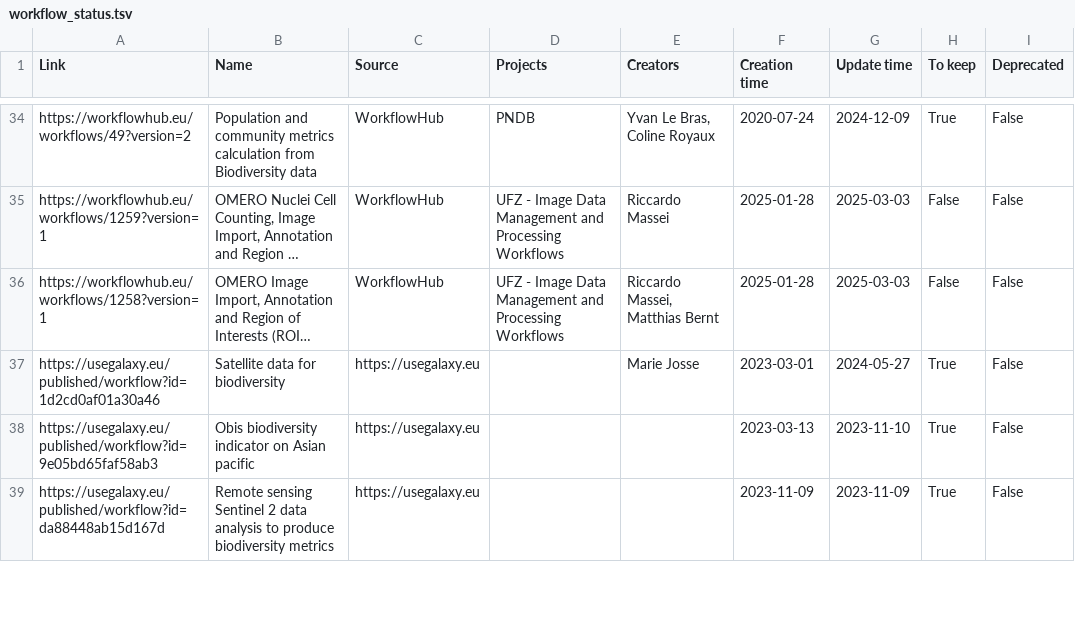
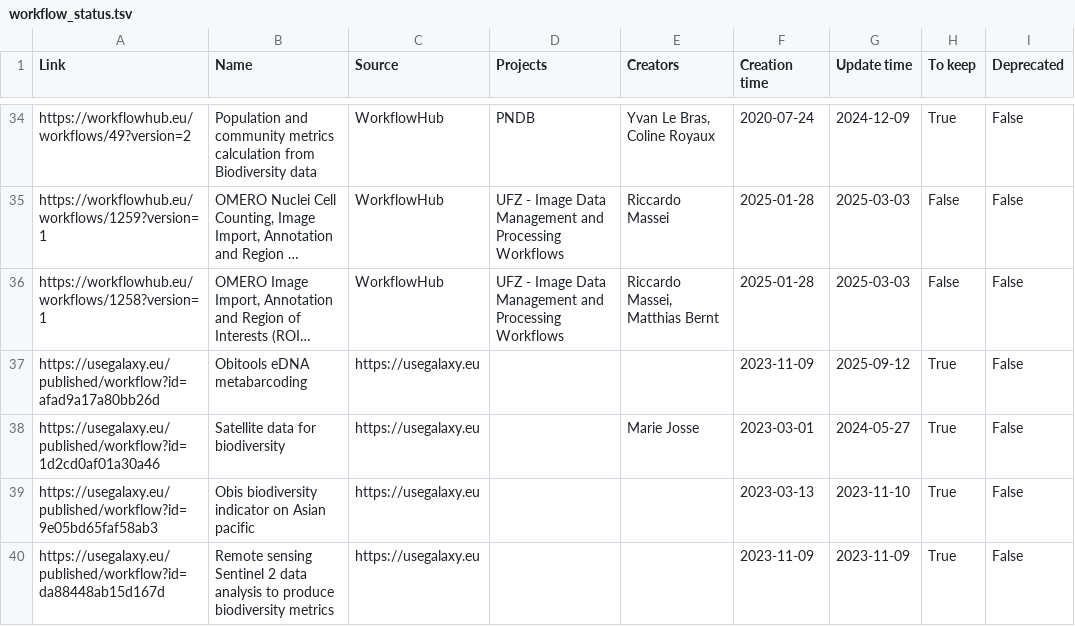
Before and after one commit to galaxyproject/galaxy_codex, a TSV file: communities/biodiversity/metadata/workflow_status.tsv, drawn as a sheet; only a part is shown, gaps mark what is left out; long unchanged cells end in …; the diff names each change by its address in the sheet, - before the commit and + after, or states it on an @@ line.

```diff
--- a/communities/biodiversity/metadata/workflow_status.tsv
+++ b/communities/biodiversity/metadata/workflow_status.tsv
+row 37: https://usegalaxy.eu/published/workflow?id=afad9a17a80bb26d | Obitools eDNA metabarcoding | https://usegalaxy.eu |  |  | 2023-11-09 | 2025-09-12 | True | False
```
Also changed, not shown: communities/biodiversity/resources/curated_tools.tsv, communities/biodiversity/resources/curated_workflows.tsv, 34 other files.
